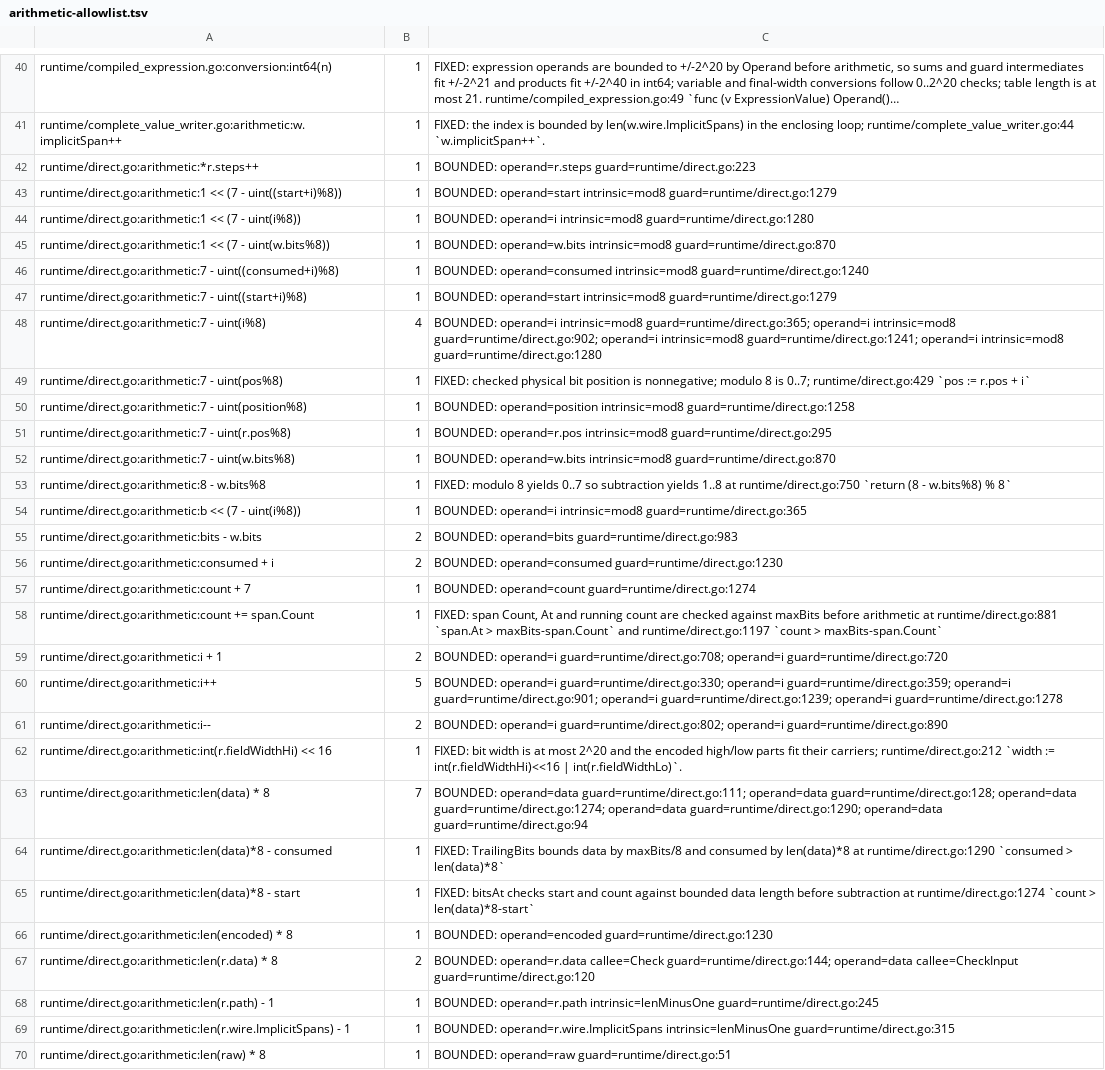
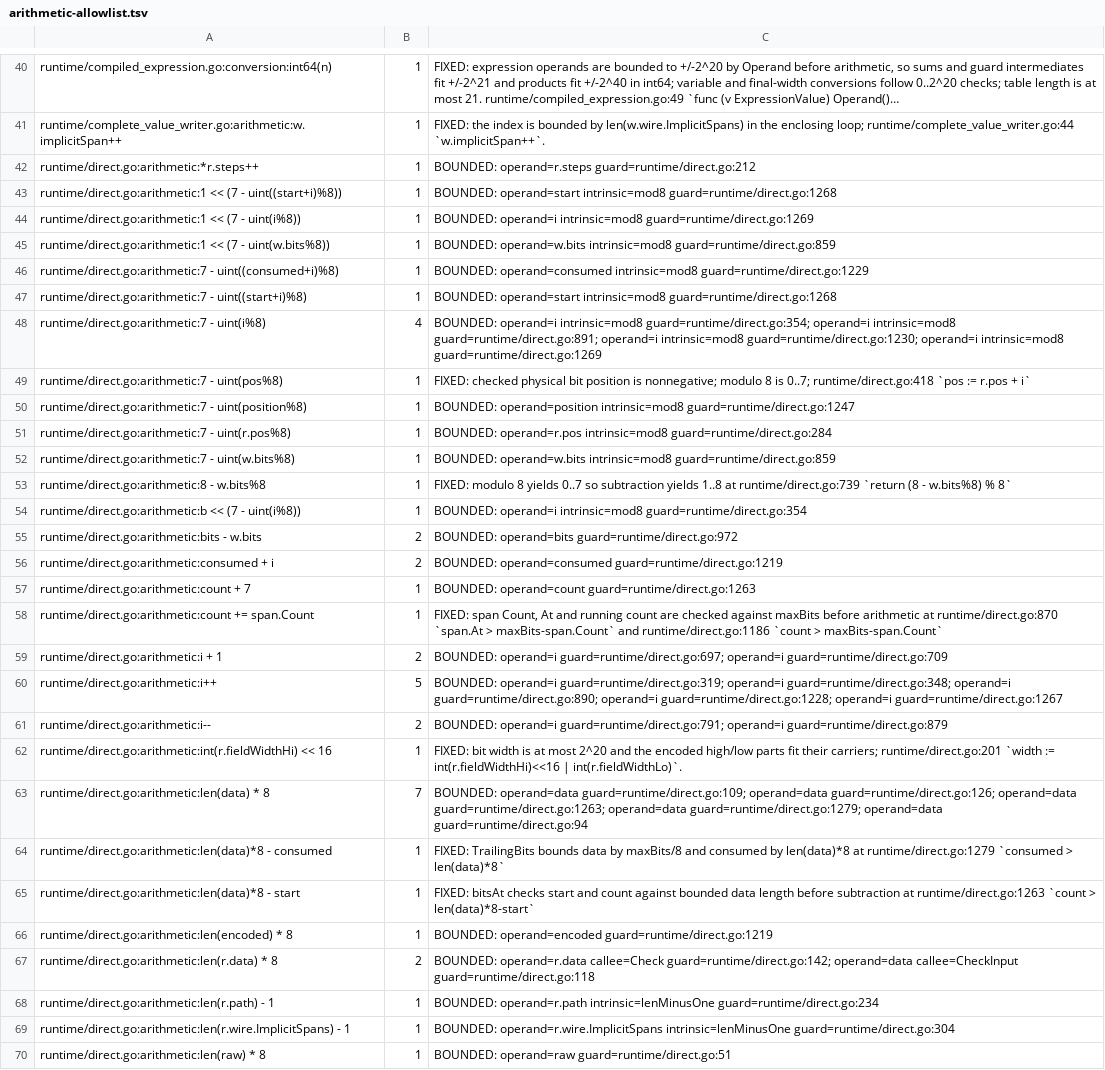
Before and after one commit to gomaja/go-csn1, a TSV file: arithmetic-allowlist.tsv, drawn as a sheet; only a part is shown, gaps mark what is left out; long unchanged cells end in …; the diff covers the shown part only; the diff names each change by its address in the sheet, - before the commit and + after, or states it on an @@ line.

```diff
--- a/arithmetic-allowlist.tsv
+++ b/arithmetic-allowlist.tsv
-C42: BOUNDED: operand=r.steps guard=runtime/direct.go:223
+C42: BOUNDED: operand=r.steps guard=runtime/direct.go:212
-C43: …operand=start intrinsic=mod8 guard=runtime/direct.go:1279
+C43: …operand=start intrinsic=mod8 guard=runtime/direct.go:1268
-C44: …operand=i intrinsic=mod8 guard=runtime/direct.go:1280
+C44: …operand=i intrinsic=mod8 guard=runtime/direct.go:1269
-C45: …operand=w.bits intrinsic=mod8 guard=runtime/direct.go:870
+C45: …operand=w.bits intrinsic=mod8 guard=runtime/direct.go:859
-C46: …operand=consumed intrinsic=mod8 guard=runtime/direct.go:1240
+C46: …operand=consumed intrinsic=mod8 guard=runtime/direct.go:1229
-C47: …operand=start intrinsic=mod8 guard=runtime/direct.go:1279
+C47: …operand=start intrinsic=mod8 guard=runtime/direct.go:1268
-C48: …operand=i intrinsic=mod8 guard=runtime/direct.go:365; operand=i intrinsic=mod8 guard=runtime/direct.go:902; operand=i intrinsic=mod8 guard=runtime/direct.go:1241; operand=i intrinsic=mod8 guard=runtime/direct.go:1280
+C48: …operand=i intrinsic=mod8 guard=runtime/direct.go:354; operand=i intrinsic=mod8 guard=runtime/direct.go:891; operand=i intrinsic=mod8 guard=runtime/direct.go:1230; operand=i intrinsic=mod8 guard=runtime/direct.go:1269
-C49: …is 0..7; runtime/direct.go:429 `pos :=…
+C49: …is 0..7; runtime/direct.go:418 `pos :=…
-C50: …operand=position intrinsic=mod8 guard=runtime/direct.go:1258
+C50: …operand=position intrinsic=mod8 guard=runtime/direct.go:1247
-C51: …operand=r.pos intrinsic=mod8 guard=runtime/direct.go:295
+C51: …operand=r.pos intrinsic=mod8 guard=runtime/direct.go:284
-C52: …operand=w.bits intrinsic=mod8 guard=runtime/direct.go:870
+C52: …operand=w.bits intrinsic=mod8 guard=runtime/direct.go:859
-C53: …1..8 at runtime/direct.go:750 `return (8…
+C53: …1..8 at runtime/direct.go:739 `return (8…
-C54: …operand=i intrinsic=mod8 guard=runtime/direct.go:365
+C54: …operand=i intrinsic=mod8 guard=runtime/direct.go:354
-C55: BOUNDED: operand=bits guard=runtime/direct.go:983
+C55: BOUNDED: operand=bits guard=runtime/direct.go:972
-C56: BOUNDED: operand=consumed guard=runtime/direct.go:1230
+C56: BOUNDED: operand=consumed guard=runtime/direct.go:1219
-C57: BOUNDED: operand=count guard=runtime/direct.go:1274
+C57: BOUNDED: operand=count guard=runtime/direct.go:1263
-C58: …arithmetic at runtime/direct.go:881 `span.At > maxBits-span.Count` and runtime/direct.go:1197 `count >…
+C58: …arithmetic at runtime/direct.go:870 `span.At > maxBits-span.Count` and runtime/direct.go:1186 `count >…
-C59: BOUNDED: operand=i guard=runtime/direct.go:708; operand=i guard=runtime/direct.go:720
+C59: BOUNDED: operand=i guard=runtime/direct.go:697; operand=i guard=runtime/direct.go:709
-C60: BOUNDED: operand=i guard=runtime/direct.go:330; operand=i guard=runtime/direct.go:359; operand=i guard=runtime/direct.go:901; operand=i guard=runtime/direct.go:1239; operand=i guard=runtime/direct.go:1278
+C60: BOUNDED: operand=i guard=runtime/direct.go:319; operand=i guard=runtime/direct.go:348; operand=i guard=runtime/direct.go:890; operand=i guard=runtime/direct.go:1228; operand=i guard=runtime/direct.go:1267
-C61: BOUNDED: operand=i guard=runtime/direct.go:802; operand=i guard=runtime/direct.go:890
+C61: BOUNDED: operand=i guard=runtime/direct.go:791; operand=i guard=runtime/direct.go:879
-C62: …their carriers; runtime/direct.go:212 `width :=…
+C62: …their carriers; runtime/direct.go:201 `width :=…
-C63: BOUNDED: operand=data guard=runtime/direct.go:111; operand=data guard=runtime/direct.go:128; operand=data guard=runtime/direct.go:1274; operand=data guard=runtime/direct.go:1290; operand=data guard=runtime/direct.go:94
+C63: BOUNDED: operand=data guard=runtime/direct.go:109; operand=data guard=runtime/direct.go:126; operand=data guard=runtime/direct.go:1263; operand=data guard=runtime/direct.go:1279; operand=data guard=runtime/direct.go:94
-C64: …len(data)*8 at runtime/direct.go:1290 `consumed >…
+C64: …len(data)*8 at runtime/direct.go:1279 `consumed >…
-C65: …subtraction at runtime/direct.go:1274 `count >…
+C65: …subtraction at runtime/direct.go:1263 `count >…
-C66: BOUNDED: operand=encoded guard=runtime/direct.go:1230
+C66: BOUNDED: operand=encoded guard=runtime/direct.go:1219
-C67: …operand=r.data callee=Check guard=runtime/direct.go:144; operand=data callee=CheckInput guard=runtime/direct.go:120
+C67: …operand=r.data callee=Check guard=runtime/direct.go:142; operand=data callee=CheckInput guard=runtime/direct.go:118
-C68: …operand=r.path intrinsic=lenMinusOne guard=runtime/direct.go:245
+C68: …operand=r.path intrinsic=lenMinusOne guard=runtime/direct.go:234
-C69: …operand=r.wire.ImplicitSpans intrinsic=lenMinusOne guard=runtime/direct.go:315
+C69: …operand=r.wire.ImplicitSpans intrinsic=lenMinusOne guard=runtime/direct.go:304
```
Also changed, not shown: 62 edited cells elsewhere in this file, 2 other files.
